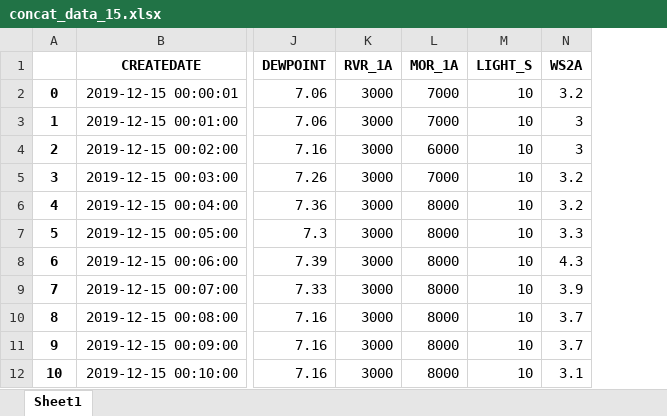
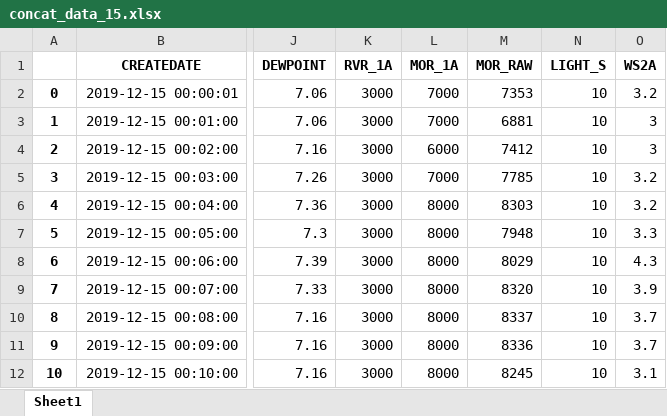
Before and after one commit to aabbcco/mathmatics2020, an Excel workbook: concat_data_15.xlsx, sheet Sheet1, drawn as a sheet; only a part is shown, gaps mark what is left out; values as stored, in another font and other column widths than the file's, no borders; the diff names each change by its address in the sheet, - before the commit and + after, or states it on an @@ line.

Commit message:
update data

```diff
--- a/concat_data_15.xlsx (sheet Sheet1)
+++ b/concat_data_15.xlsx (sheet Sheet1)
+column M (MOR_RAW), rows 2-12: 7353 | 6881 | 7412 | 7785 | 8303 | 7948 | 8029 | 8320 | 8337 | 8336 | 8245
```
Also changed, not shown: PTU_R06_15.xlsx, 12 other files.
